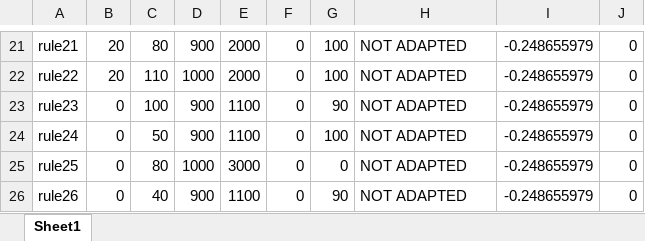
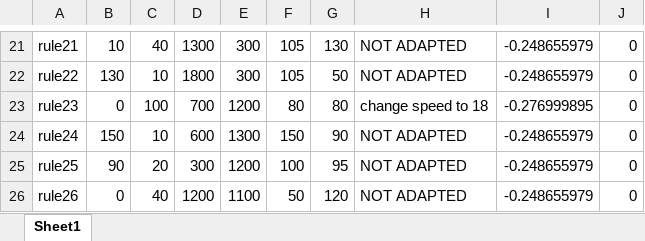
Before and after one commit to YoshinoriOkubo/rule_discovery, an Excel workbook: output/ship_rule_speed_initial.xlsx, sheet Sheet1, drawn as a sheet; only a part is shown, gaps mark what is left out; values as stored, in another font and other column widths than the file's, no borders; the diff covers the shown part only; the diff names each change by its address in the sheet, - before the commit and + after, or states it on an @@ line.

```diff
--- a/output/ship_rule_speed_initial.xlsx (sheet Sheet1)
+++ b/output/ship_rule_speed_initial.xlsx (sheet Sheet1)
-B21: 20
+B21: 10
-C21: 80
+C21: 40
-D21: 900
+D21: 1300
-E21:E22: 2000
+E21:E22: 300
-F21:F22: 0
+F21:F22: 105
-G21: 100
+G21: 130
-B22: 20
+B22: 130
-C22: 110
+C22: 10
-D22: 1000
+D22: 1800
-G22: 100
+G22: 50
-D23: 900
+D23: 700
-E23: 1100
+E23: 1200
-F23: 0
+F23: 80
-G23: 90
+G23: 80
-H23: NOT ADAPTED
+H23: change speed to 18
-I23: -0.248655979
+I23: -0.276999895
-B24: 0
+B24: 150
-C24: 50
+C24: 10
-D24: 900
+D24: 600
-E24: 1100
+E24: 1300
-F24: 0
+F24: 150
-G24: 100
+G24: 90
-B25: 0
+B25: 90
-C25: 80
+C25: 20
-D25: 1000
+D25: 300
-E25: 3000
+E25: 1200
-F25: 0
+F25: 100
-G25: 0
+G25: 95
-D26: 900
+D26: 1200
-F26: 0
+F26: 50
-G26: 90
+G26: 120
```
Also changed, not shown: 291 edited cells elsewhere in this sheet, output/ship_rule_charter.xlsx, output/ship_rule_charter_initial.xlsx, 13 other files.
